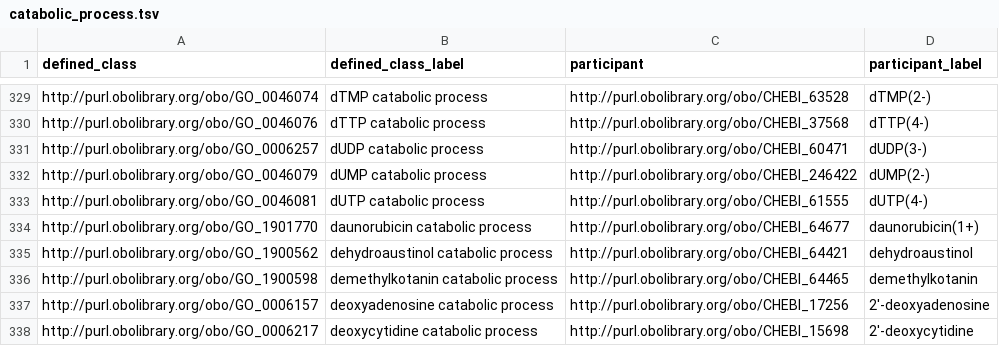
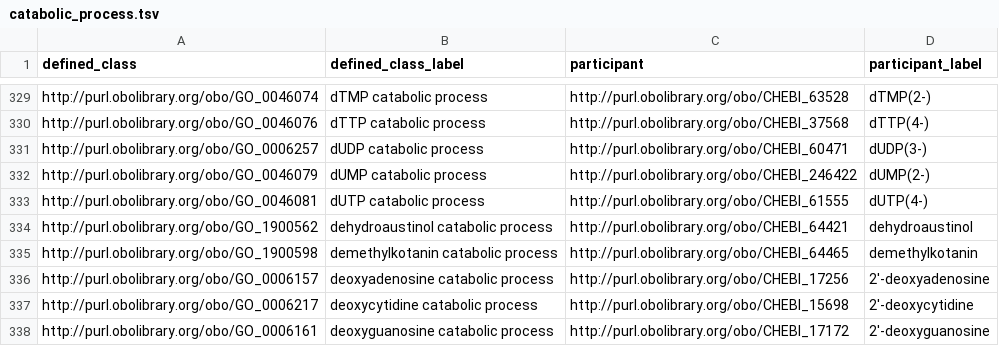
Before and after one commit to geneontology/go-ontology, a TSV file: src/design_patterns/catabolic_process.tsv, drawn as a sheet; only a part is shown, gaps mark what is left out; the shorter side is filled out with more unchanged rows; the diff names each change by its address in the sheet, - before the commit and + after, or states it on an @@ line.

```diff
--- a/src/design_patterns/catabolic_process.tsv
+++ b/src/design_patterns/catabolic_process.tsv
-row 334: http://purl.obolibrary.org/obo/GO_1901770 | daunorubicin catabolic process | http://purl.obolibrary.org/obo/CHEBI_64677 | daunorubicin(1+)
```
Also changed, not shown: src/design_patterns/metabolic_process.tsv, 7 other files.
